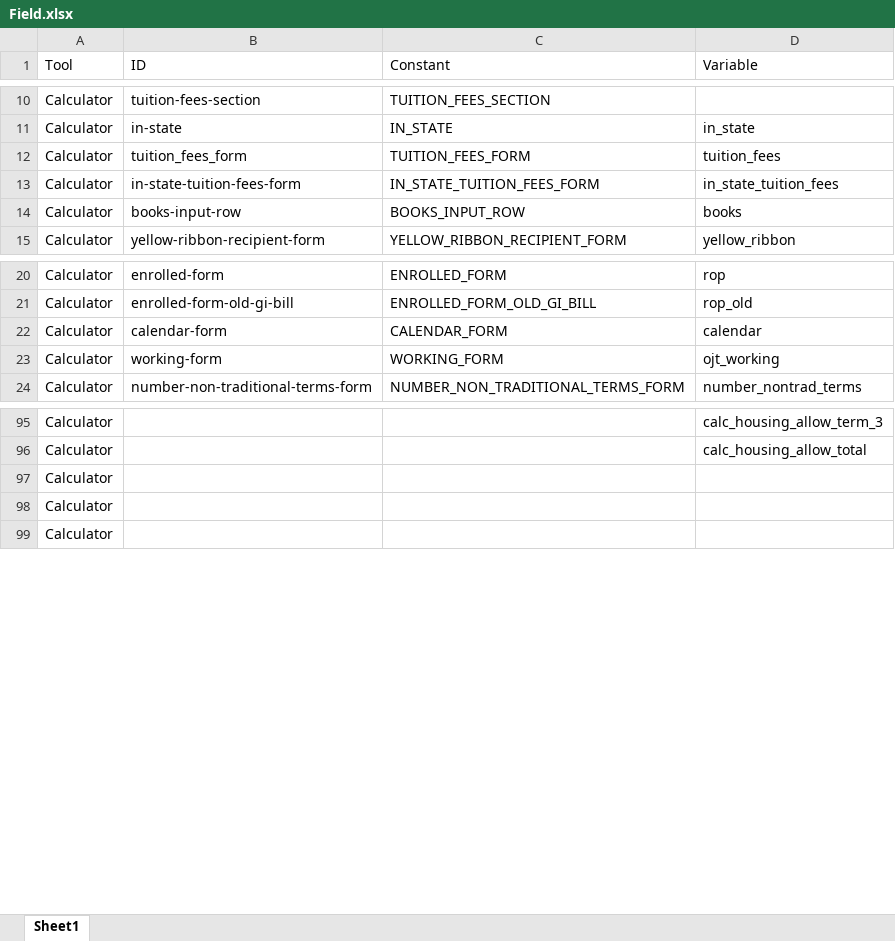
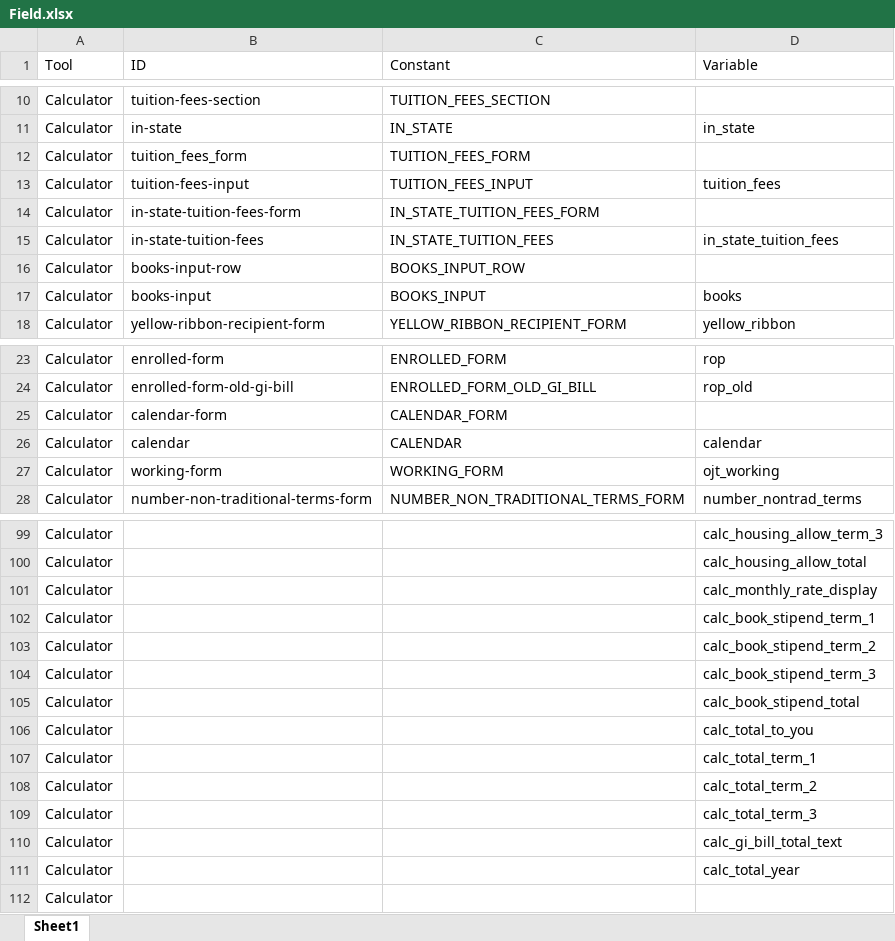
Before and after one commit to department-of-veterans-affairs/gi-bill-comparison-tool, an Excel workbook: Field.xlsx, sheet Sheet1, drawn as a sheet; only a part is shown, gaps mark what is left out; values as stored, in another font and other column widths than the file's, no borders; addresses are those after the commit; the diff names each change by its address in the sheet, - before the commit and + after, or states it on an @@ line.

Commit message:
Completed calculator computations

```diff
--- a/Field.xlsx (sheet Sheet1)
+++ b/Field.xlsx (sheet Sheet1)
-D12 (Variable): tuition_fees
+D12 (Variable): (empty)
+row 13: Calculator | tuition-fees-input | TUITION_FEES_INPUT | tuition_fees
+row 14: Calculator | in-state-tuition-fees-form | IN_STATE_TUITION_FEES_FORM
-B15 (ID): in-state-tuition-fees-form
+B15 (ID): in-state-tuition-fees
-C15 (Constant): IN_STATE_TUITION_FEES_FORM
+C15 (Constant): IN_STATE_TUITION_FEES
+row 16: Calculator | books-input-row | BOOKS_INPUT_ROW
-B17 (ID): books-input-row
+B17 (ID): books-input
-C17 (Constant): BOOKS_INPUT_ROW
+C17 (Constant): BOOKS_INPUT
-D25 (Variable): calendar
+D25 (Variable): (empty)
+row 26: Calculator | calendar | CALENDAR | calendar
-D101 (Variable): (empty)
+D101 (Variable): calc_monthly_rate_display
-D102 (Variable): (empty)
+D102 (Variable): calc_book_stipend_term_1
+row 103: Calculator |  |  | calc_book_stipend_term_2
+row 104: Calculator |  |  | calc_book_stipend_term_3
+row 105: Calculator |  |  | calc_book_stipend_total
+row 106: Calculator |  |  | calc_total_to_you
+row 107: Calculator |  |  | calc_total_term_1
+row 108: Calculator |  |  | calc_total_term_2
+row 109: Calculator |  |  | calc_total_term_3
+row 110: Calculator |  |  | calc_gi_bill_total_text
+row 111: Calculator |  |  | calc_total_year
```
Also changed, not shown: 1 other file.
